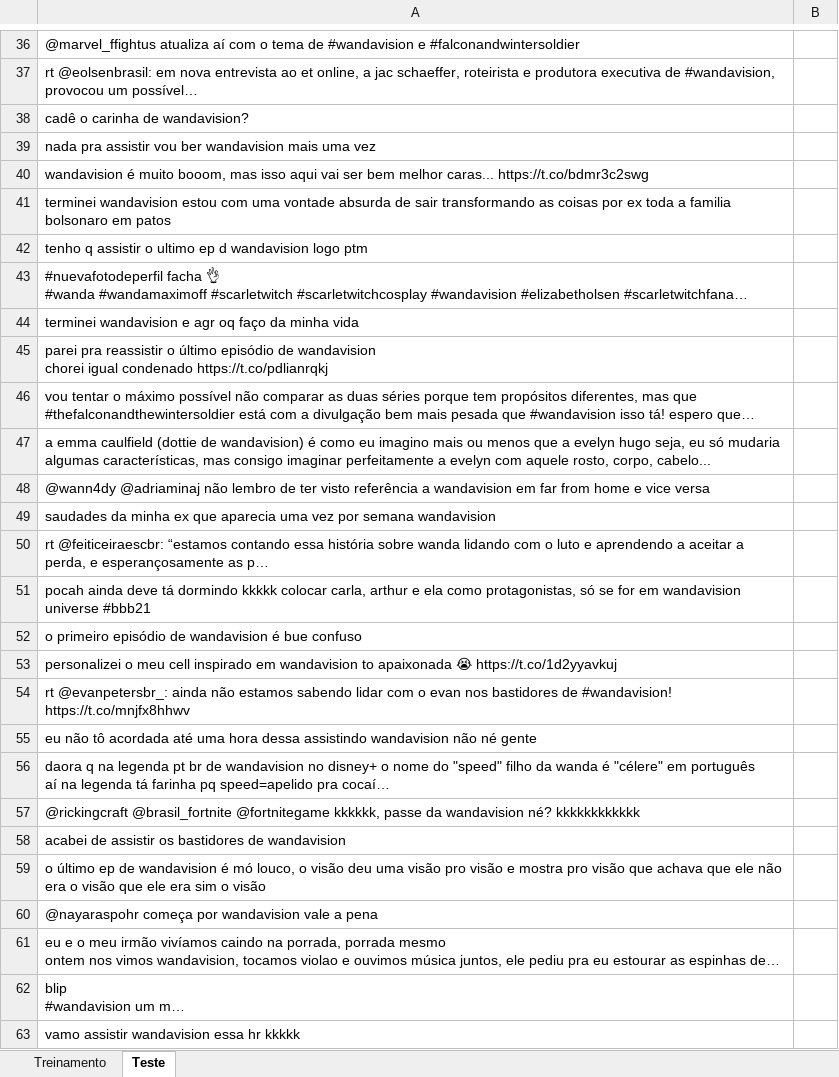
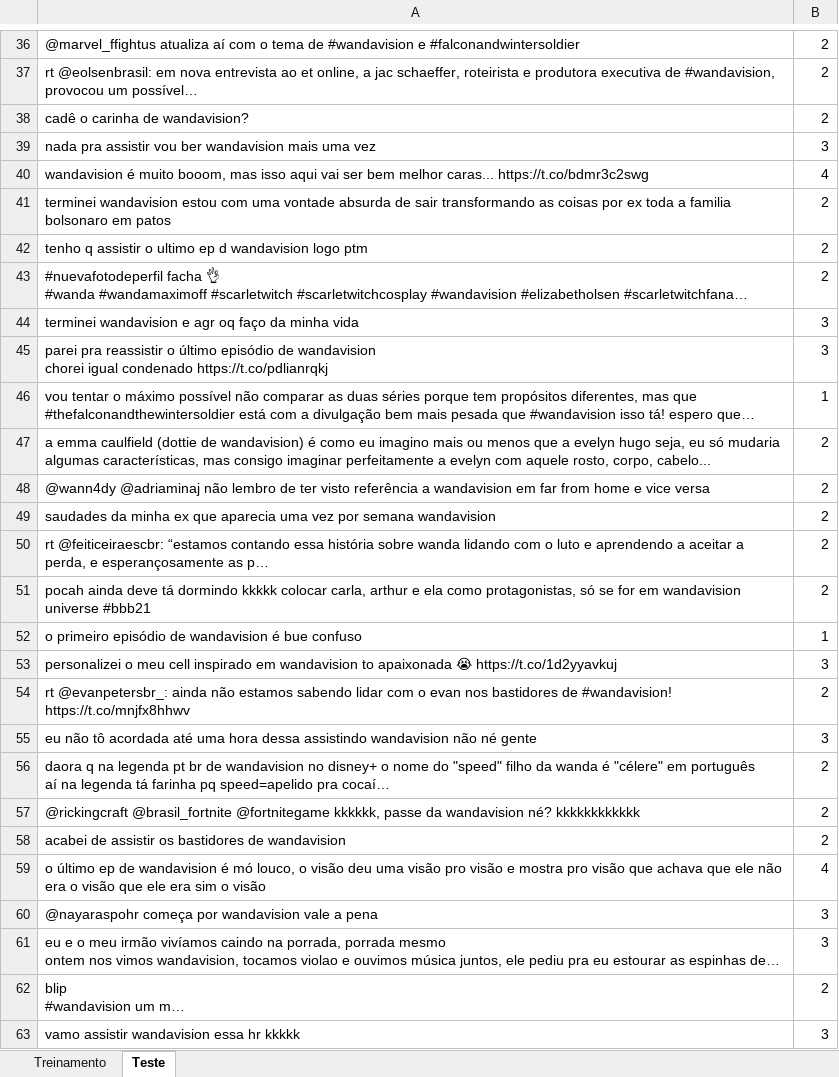
Before and after one commit to Eduardoarcunha/cdados_projeto1, an Excel workbook: WandaVision.xlsx, sheet Teste, drawn as a sheet; only a part is shown, gaps mark what is left out; long unchanged cells end in …; values as stored, in another font and other column widths than the file's, no borders; the diff covers the shown part only; the diff names each change by its address in the sheet, - before the commit and + after, or states it on an @@ line.

```diff
--- a/WandaVision.xlsx (sheet Teste)
+++ b/WandaVision.xlsx (sheet Teste)
-B36:B38: (empty)
+B36:B38: 2
-B39: (empty)
+B39: 3
-B40: (empty)
+B40: 4
-B41:B43: (empty)
+B41:B43: 2
-B44:B45: (empty)
+B44:B45: 3
-B46: (empty)
+B46: 1
-B47:B51: (empty)
+B47:B51: 2
-B52: (empty)
+B52: 1
-B53: (empty)
+B53: 3
-B54: (empty)
+B54: 2
-B55: (empty)
+B55: 3
-B56:B58: (empty)
+B56:B58: 2
-B59: (empty)
+B59: 4
-B60:B61: (empty)
+B60:B61: 3
-B62: (empty)
+B62: 2
-B63: (empty)
+B63: 3
```
Also changed, not shown: 48 edited cells elsewhere in this sheet, sheet Treinamento.
